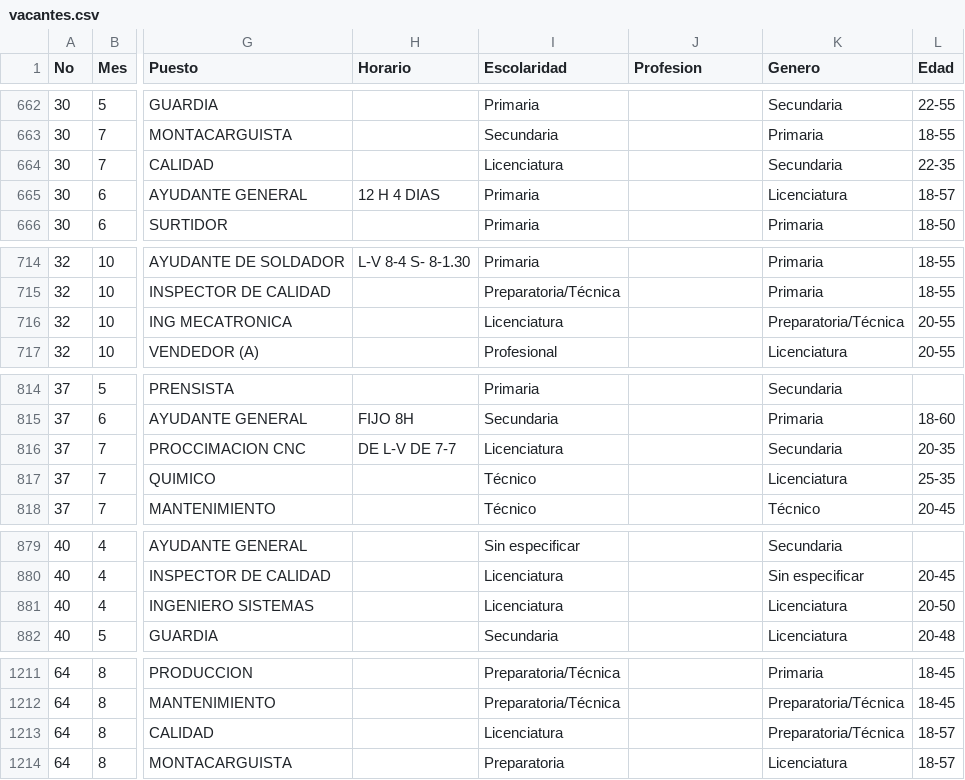
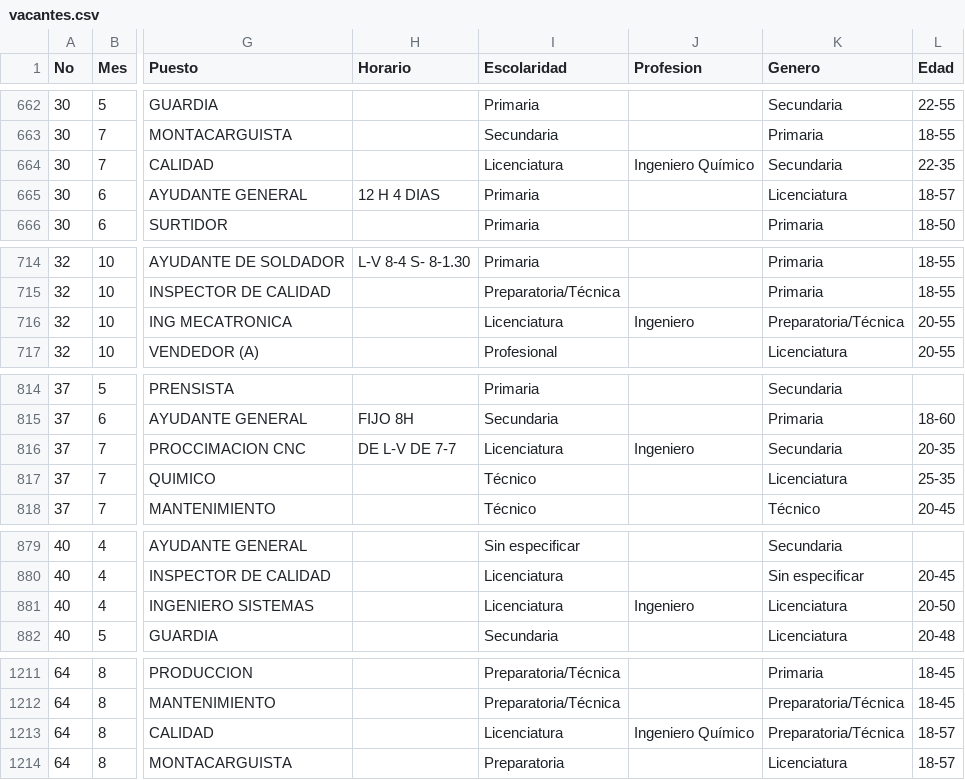
Before and after one commit to velverconsulting/soyjuarense-public, a CSV file: vacantes.csv, drawn as a sheet; only a part is shown, gaps mark what is left out; the diff covers the shown part only; the diff names each change by its address in the sheet, - before the commit and + after, or states it on an @@ line.

```diff
--- a/vacantes.csv
+++ b/vacantes.csv
-J664 (Profesion): (empty)
+J664 (Profesion): Ingeniero Químico
-J716 (Profesion): (empty)
+J716 (Profesion): Ingeniero
-J816 (Profesion): (empty)
+J816 (Profesion): Ingeniero
-J881 (Profesion): (empty)
+J881 (Profesion): Ingeniero
-J1213 (Profesion): (empty)
+J1213 (Profesion): Ingeniero Químico
```
Also changed, not shown: 12 edited cells elsewhere in this file.
